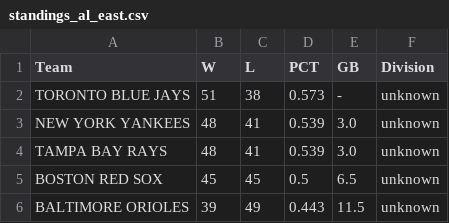
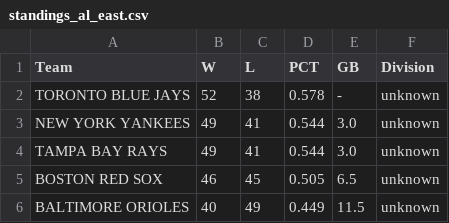
Before and after one commit to jjesse/baseball_stats, a CSV file: docs/standings_al_east.csv, drawn as a sheet.

```diff
--- a/docs/standings_al_east.csv
+++ b/docs/standings_al_east.csv
@@ -1,6 +1,6 @@
 Team,W,L,PCT,GB,Division
-TORONTO BLUE JAYS,51,38,0.573,-,unknown
-NEW YORK YANKEES,48,41,0.539,3.0,unknown
-TAMPA BAY RAYS,48,41,0.539,3.0,unknown
-BOSTON RED SOX,45,45,0.5,6.5,unknown
-BALTIMORE ORIOLES,39,49,0.443,11.5,unknown
+TORONTO BLUE JAYS,52,38,0.578,-,unknown
+NEW YORK YANKEES,49,41,0.544,3.0,unknown
+TAMPA BAY RAYS,49,41,0.544,3.0,unknown
+BOSTON RED SOX,46,45,0.505,6.5,unknown
+BALTIMORE ORIOLES,40,49,0.449,11.5,unknown
```
Also changed, not shown: docs/standings_al_central.csv, docs/standings_al_west.csv, 19 other files.
